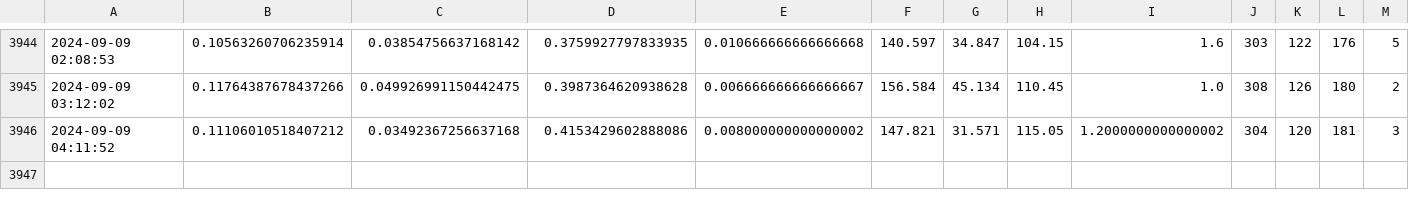
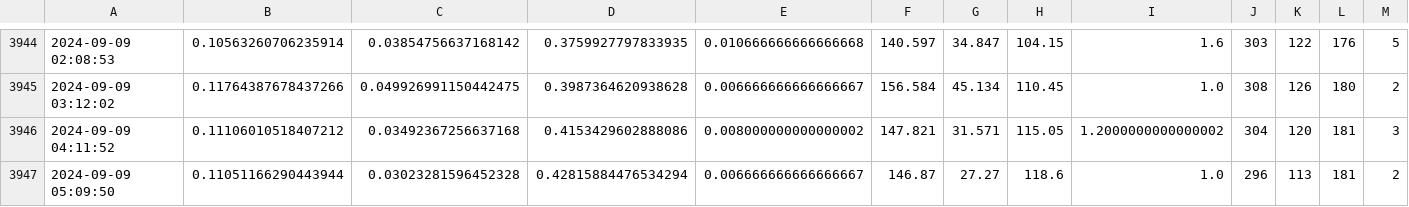
Before and after one commit to muimran/rain, a CSV file: scripts/rainfall_data.csv, drawn as a sheet; only a part is shown, gaps mark what is left out; rows hold the shown columns only; the diff names each change by its address in the sheet, - before the commit and + after, or states it on an @@ line.

Commit message:
update

```diff
--- a/scripts/rainfall_data.csv
+++ b/scripts/rainfall_data.csv
+row 3947: 2024-09-09 05:09:50 | 0.11051166290443944 | 0.03023281596452328 | 0.42815884476534294 | 0.006666666666666667 | 146.87 | 27.27 | 118.6 | 1.0 | 296 | 113 | 181 | 2
```
